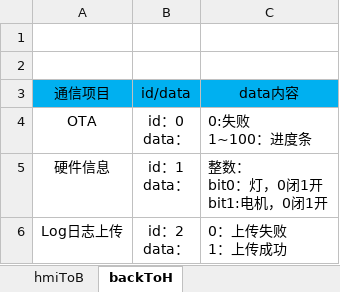
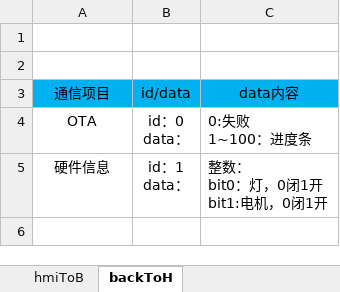
Before and after one commit to lvxu2020/CatLitterBox, an Excel workbook: protocol/back与hmi通信协议.xlsx, sheet backToH, drawn as a sheet; values as stored, in another font and other column widths than the file's, no borders; charts and pictures not drawn; ↵ is a line break in a cell; the diff names each change by its address in the sheet, - before the commit and + after, or states it on an @@ line.

```diff
--- a/protocol/back与hmi通信协议.xlsx (sheet backToH)
+++ b/protocol/back与hmi通信协议.xlsx (sheet backToH)
-row 6: Log日志上传 | id：2 ↵ data： | 0：上传失败 ↵ 1：上传成功
```
Also changed, not shown: 35 other files.
